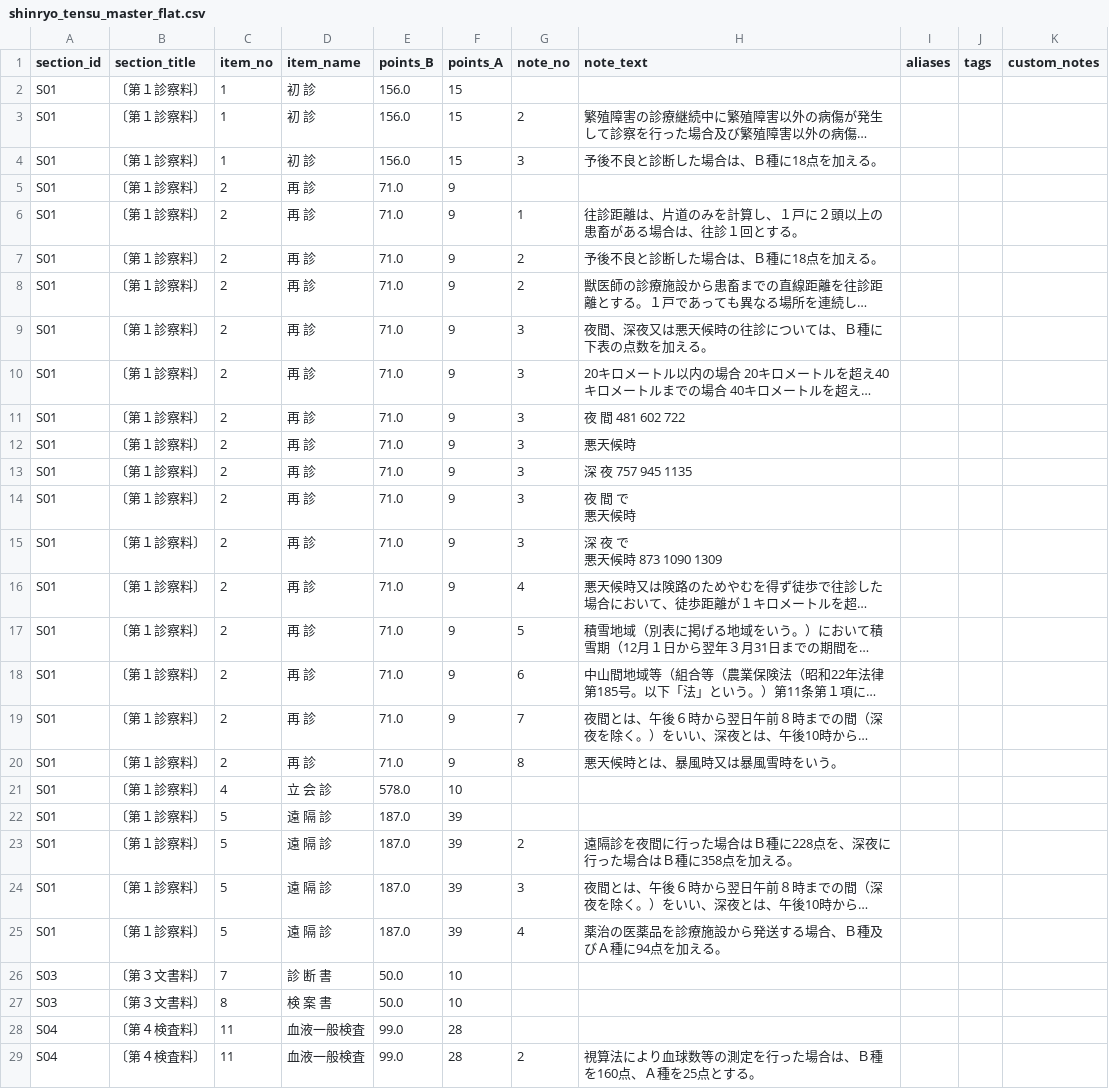
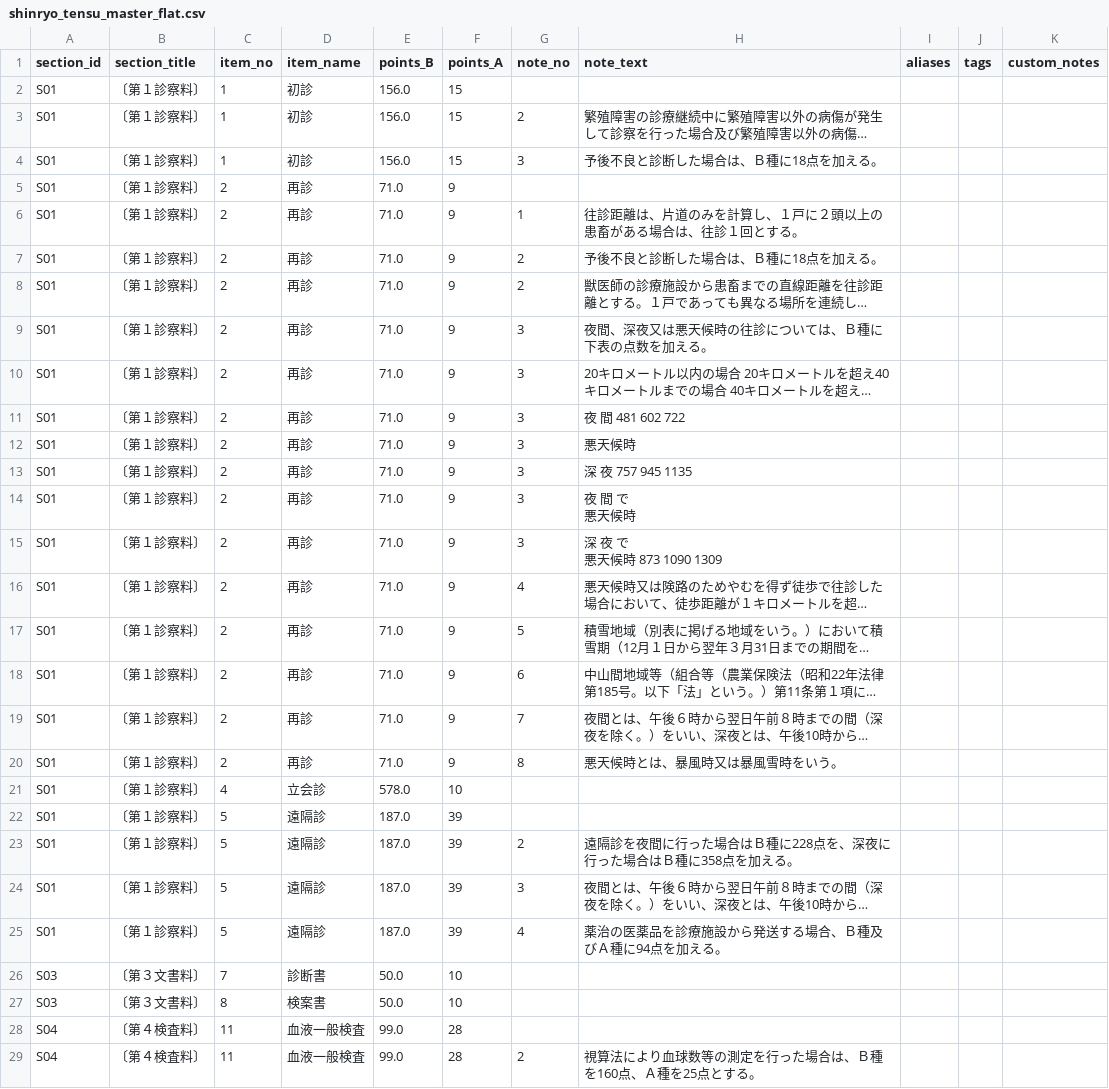
Before and after one commit to okajun35/VetVoice, a CSV file: assets/shinryo_tensu_master_flat.csv, drawn as a sheet; only a part is shown; long unchanged cells end in …; the diff covers the shown part only; the diff names each change by its address in the sheet, - before the commit and + after, or states it on an @@ line.

```diff
--- a/assets/shinryo_tensu_master_flat.csv
+++ b/assets/shinryo_tensu_master_flat.csv
-D2:D4 (item_name): 初 診
+D2:D4 (item_name): 初診
-D5:D20 (item_name): 再 診
+D5:D20 (item_name): 再診
-D21 (item_name): 立 会 診
+D21 (item_name): 立会診
-D22:D25 (item_name): 遠 隔 診
+D22:D25 (item_name): 遠隔診
-D26 (item_name): 診 断 書
+D26 (item_name): 診断書
-D27 (item_name): 検 案 書
+D27 (item_name): 検案書
```
Also changed, not shown: 49 edited cells elsewhere in this file, 2 other files.
